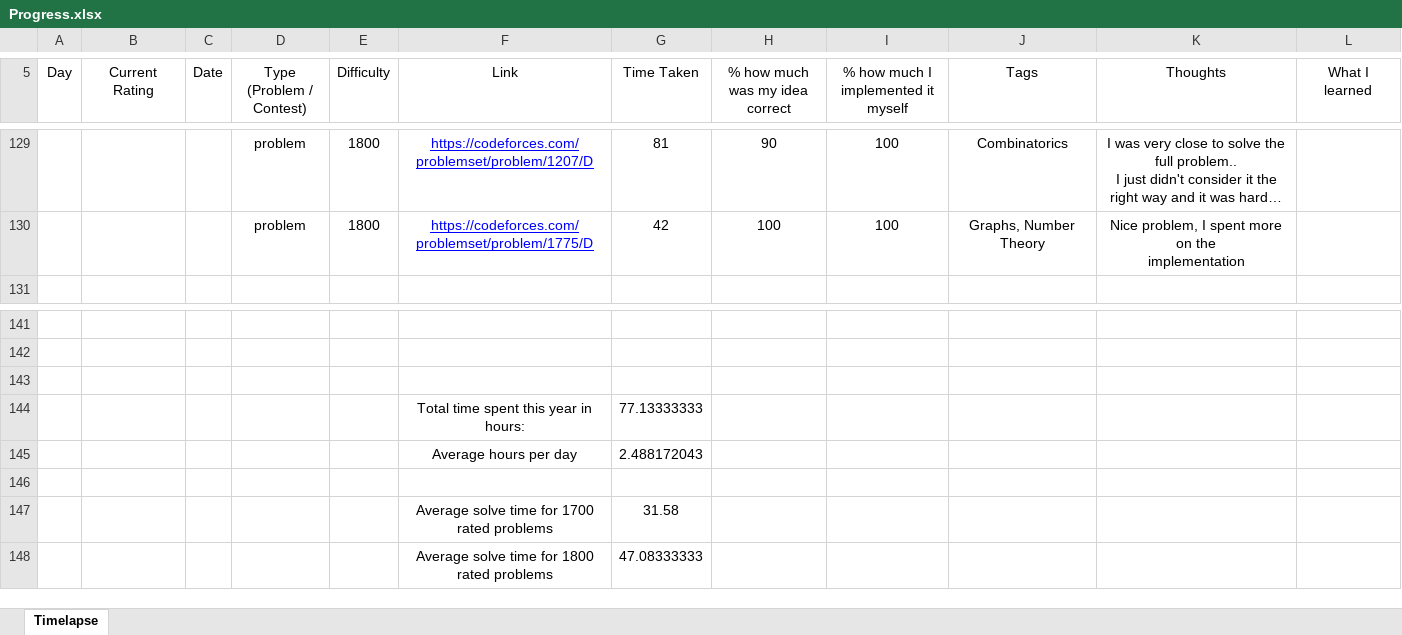
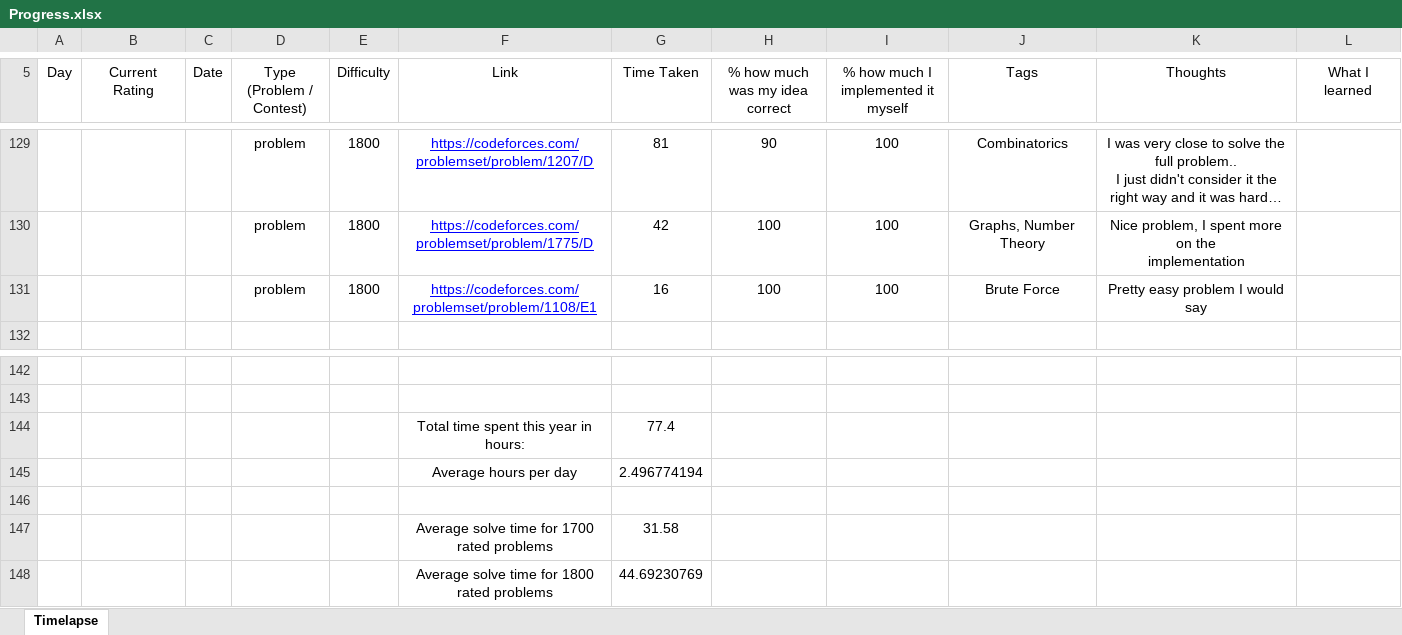
Before and after one commit to AlexandruOlteanu/CompetitiveProgramming, an Excel workbook: Progress.xlsx, sheet Timelapse, drawn as a sheet; only a part is shown, gaps mark what is left out; long unchanged cells end in …; values as stored, in another font and other column widths than the file's, no borders; removed rows and columns are numbered as before the commit, all else as after; the diff names each change by its address in the sheet, - before the commit and + after, or states it on an @@ line.

Commit message:
Solved 1800 problem

```diff
--- a/Progress.xlsx (sheet Timelapse)
+++ b/Progress.xlsx (sheet Timelapse)
+row 131:  |  |  | problem | 1800 | https://codeforces.com/problemset/problem/1108/E1 | 16 | 100 | 100 | Brute Force | Pretty easy problem I would say
-row 144: (empty)
+row 144:  |  |  |  |  | Total time spent this year in hours: | 77.4
-row 144:  |  |  |  |  | Total time spent this year in hours: | 77.13333333
-G145 (Time Taken): 2.488172043
+G145 (Time Taken): 2.496774194
-G148 (Time Taken): 47.08333333
+G148 (Time Taken): 44.69230769
```
Also changed, not shown: 1 other file.
